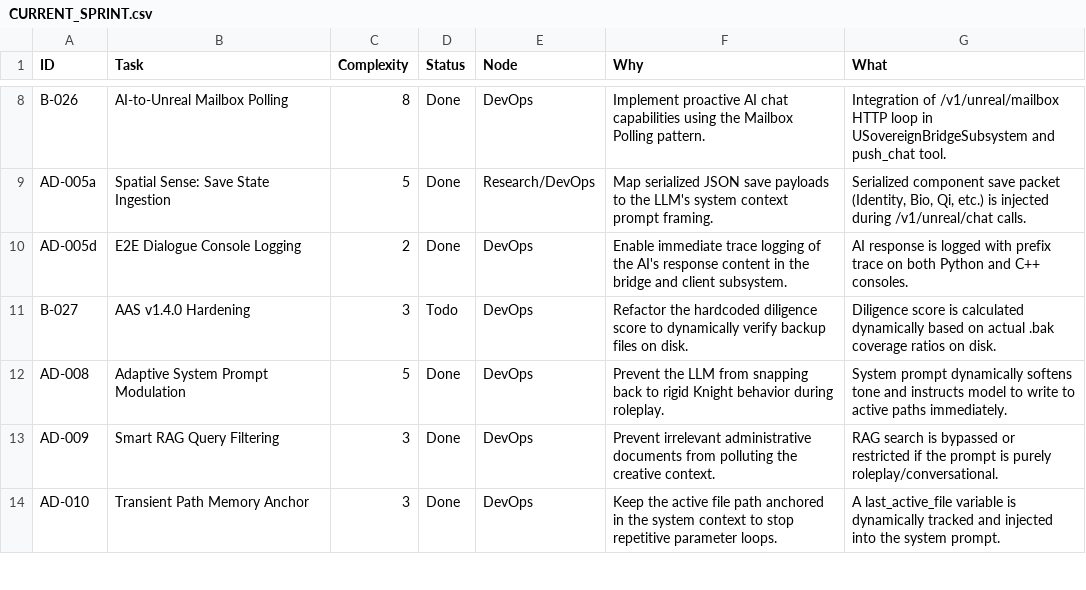
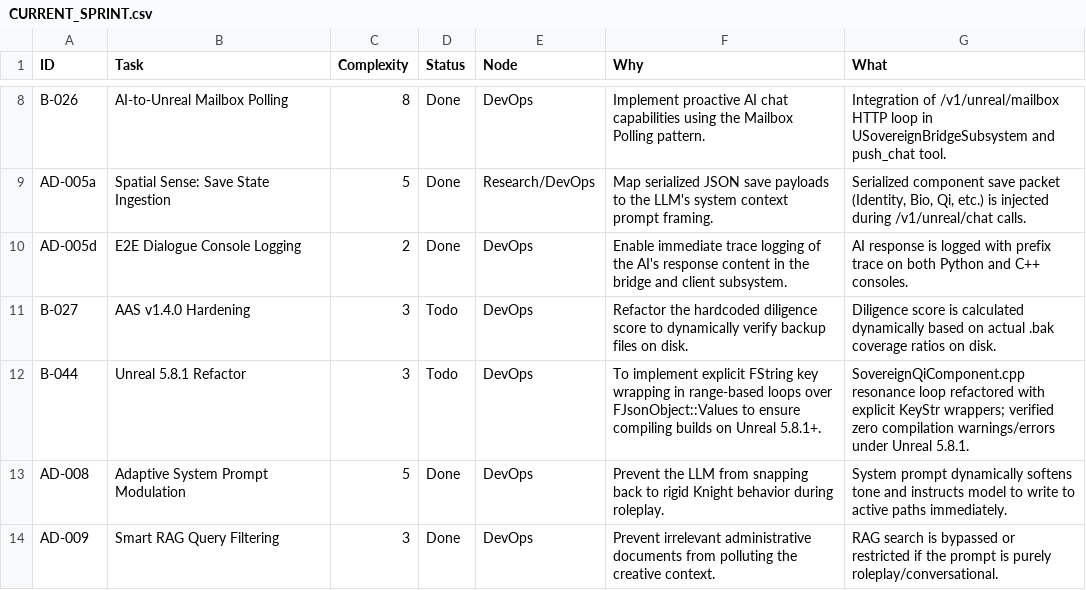
Before and after one commit to DanielAcourt/Wisps58, a CSV file: AI_Nexus/DevOps/CURRENT_SPRINT.csv, drawn as a sheet; only a part is shown, gaps mark what is left out; the shorter side is filled out with more unchanged rows; the diff names each change by its address in the sheet, - before the commit and + after, or states it on an @@ line.

```diff
--- a/AI_Nexus/DevOps/CURRENT_SPRINT.csv
+++ b/AI_Nexus/DevOps/CURRENT_SPRINT.csv
+row 12: B-044 | Unreal 5.8.1 Refactor | 3 | Todo | DevOps | To implement explicit FString key wrapping in range-based loops over FJsonObject::Values to ensure compiling builds on Unreal 5.8.1+. | SovereignQiComponent.cpp resonance loop refactored with explicit KeyStr wrappers; verified zero compilation warnings/errors under Unreal 5.8.1.
```
Also changed, not shown: 2 other files.
